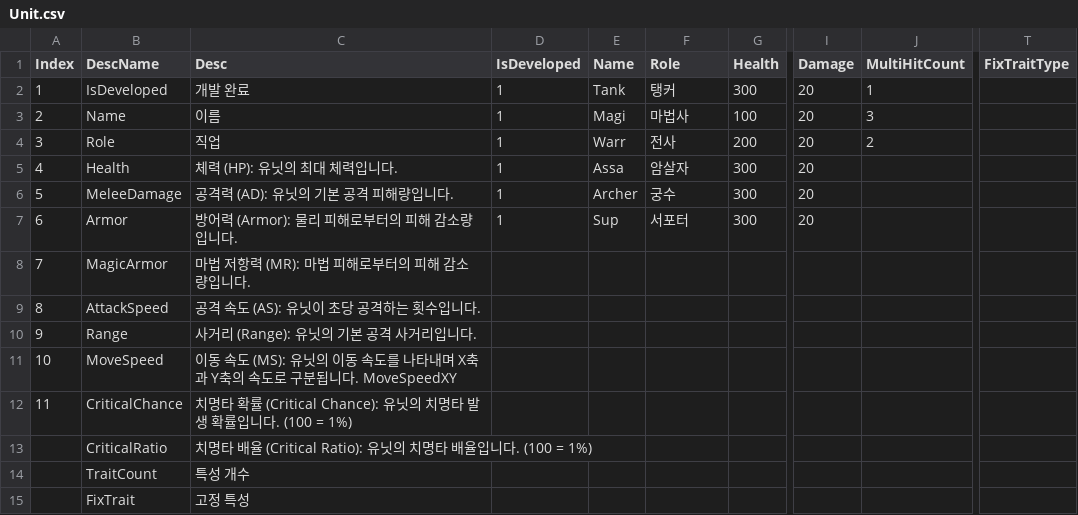
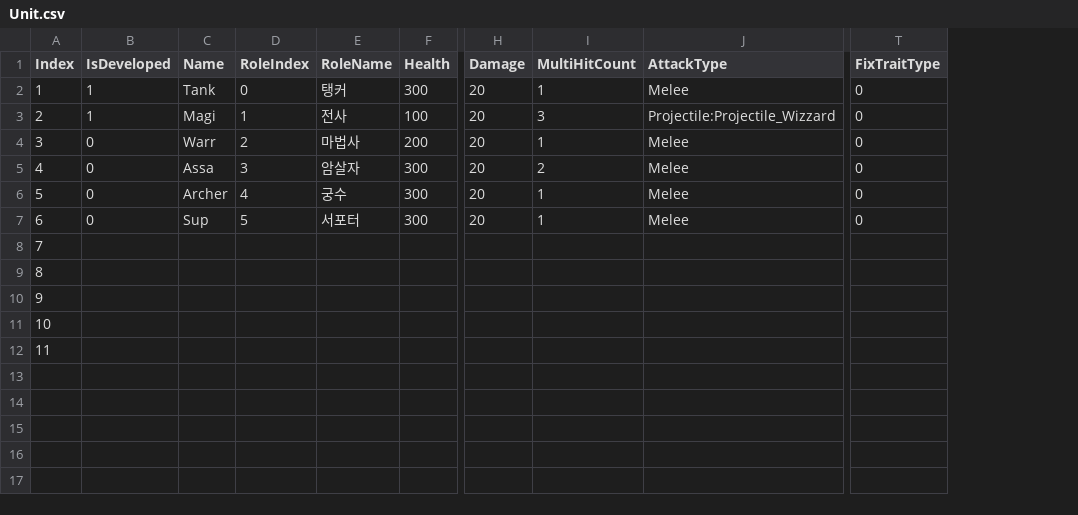
Before and after one commit to Minhyun9595/WakManager, a CSV file: Assets/Resources/DataSet/Unit.csv, drawn as a sheet; only a part is shown, gaps mark what is left out; removed rows and columns are numbered as before the commit, all else as after; rows hold the shown columns only; the diff names each change by its address in the sheet, - before the commit and + after, or states it on an @@ line.

Commit message:
Projectile, Projectile_Hit, Image Animation Clip
Projectile, Projectile_Hit, Image Animation Clip

```diff
--- a/Assets/Resources/DataSet/Unit.csv
+++ b/Assets/Resources/DataSet/Unit.csv
-column B (DescName), rows 2-12: IsDeveloped | Name | Role | Health | MeleeDamage | Armor | MagicArmor | AttackSpeed | Range | MoveSpeed | CriticalChance
-column C (Desc), rows 2-12: 개발 완료 | 이름 | 직업 | 체력 (HP): 유닛의 최대 체력입니다. | 공격력 (AD): 유닛의 기본 공격 피해량입니다. | 방어력 (Armor): 물리 피해로부터의 피해 감소량입니다. | 마법 저항력 (MR): 마법 피해로부터의 피해 감소량입니다. | 공격 속도 (AS): 유닛이 초당 공격하는 횟수입니다. | 사거리 (Range): 유닛의 기본 공격 사거리입니다. | 이동 속도 (MS): 유닛의 이동 속도를 나타내며 X축과 Y축의 속도로 구분됩니다. MoveSpeedXY | 치명타 확률 (Critical Chance): 유닛의 치명타 발생 확률입니다. (100 = 1%)
+column D (RoleIndex), rows 2-7: 0 | 1 | 2 | 3 | 4 | 5
+column J (AttackType), rows 2-7: Melee | Projectile:Projectile_Wizzard | Melee | Melee | Melee | Melee
-E1: Role
+E1: RoleName
-T2:T7 (FixTraitType): (empty)
+T2:T7 (FixTraitType): 0
-E3 (RoleName): 마법사
+E3 (RoleName): 전사
-B4:B7 (IsDeveloped): 1
+B4:B7 (IsDeveloped): 0
-E4 (RoleName): 전사
+E4 (RoleName): 마법사
-I4 (MultiHitCount): 2
+I4 (MultiHitCount): 1
-I5 (MultiHitCount): (empty)
+I5 (MultiHitCount): 2
-I6:I7 (MultiHitCount): (empty)
+I6:I7 (MultiHitCount): 1
-row 13:  | CriticalRatio | 치명타 배율 (Critical Ratio): 유닛의 치명타 배율입니다. (100 = 1%)
-row 14:  | TraitCount | 특성 개수
-row 15:  | FixTrait | 고정 특성
```
Also changed, not shown: Assets/Resources/DataSet/Role.csv, Assets/Resources/DataSet/Trait.csv, 36 other files.
